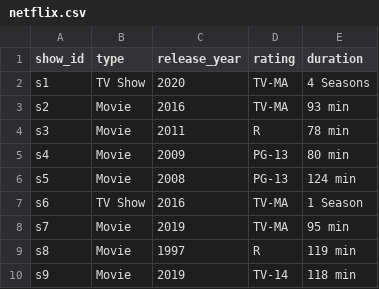
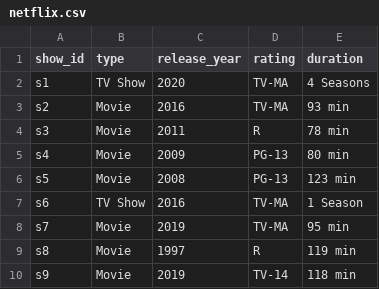
Before and after one commit to RomanKucheruk/gcp_tools_cource, a CSV file: netflix.csv, drawn as a sheet; only a part is shown.

Commit message:
change durations

```diff
--- a/netflix.csv
+++ b/netflix.csv
@@ -5,3 +5,3 @@ s3,Movie,2011,R,78 min
 s4,Movie,2009,PG-13,80 min
-s5,Movie,2008,PG-13,124 min
+s5,Movie,2008,PG-13,123 min
 s6,TV Show,2016,TV-MA,1 Season
```
